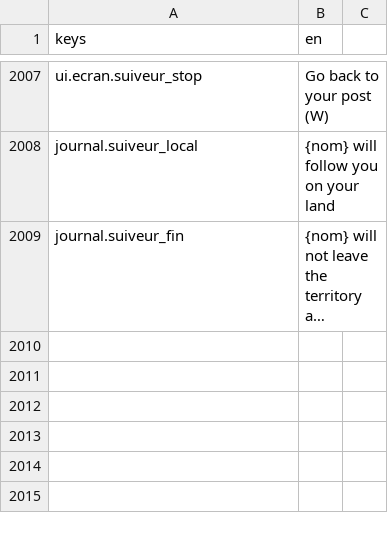
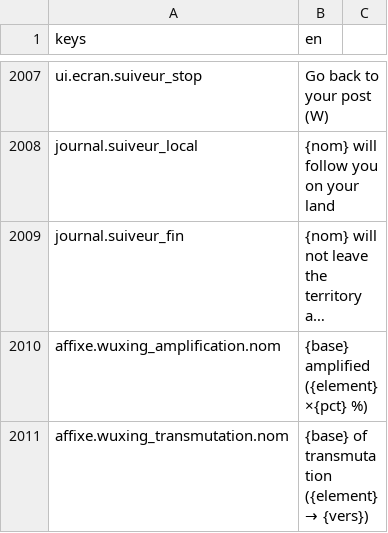
Before and after one commit to devmarcpro/sensen, a CSV file: godot/locale/en.csv, drawn as a sheet; only a part is shown, gaps mark what is left out; long unchanged cells end in …; the diff names each change by its address in the sheet, - before the commit and + after, or states it on an @@ line.

Commit message:
Anneaux de transmutation : amplification et transmutation du vecteur Wu Xing

```diff
--- a/godot/locale/en.csv
+++ b/godot/locale/en.csv
+row 2010: affixe.wuxing_amplification.nom | {base} amplified ({element} ×{pct} %)
+row 2011: affixe.wuxing_transmutation.nom | {base} of transmutation ({element} → {vers})
```
Also changed, not shown: godot/locale/fr.csv, 7 other files.
